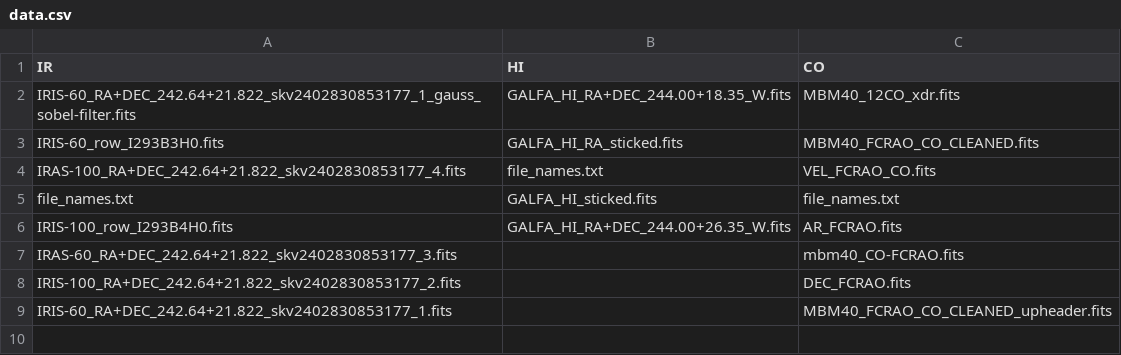
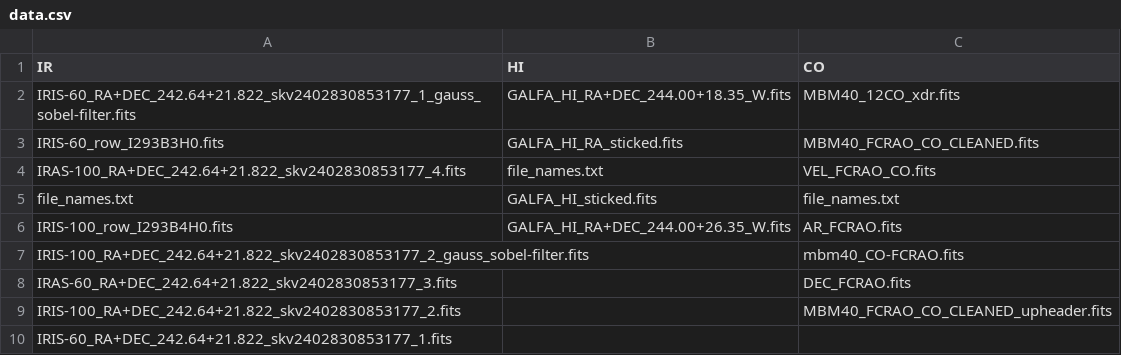
Before and after one commit to 00-berni/filaments_strc_param, a CSV file: MBM40/data.csv, drawn as a sheet.

```diff
--- a/MBM40/data.csv
+++ b/MBM40/data.csv
@@ -6,4 +6,5 @@ file_names.txt,GALFA_HI_sticked.fits,file_names.txt
 IRIS-100_row_I293B4H0.fits,GALFA_HI_RA+DEC_244.00+26.35_W.fits,AR_FCRAO.fits
-IRAS-60_RA+DEC_242.64+21.822_skv2402830853177_3.fits,,mbm40_CO-FCRAO.fits
-IRIS-100_RA+DEC_242.64+21.822_skv2402830853177_2.fits,,DEC_FCRAO.fits
-IRIS-60_RA+DEC_242.64+21.822_skv2402830853177_1.fits,,MBM40_FCRAO_CO_CLEANED_upheader.fits
+IRIS-100_RA+DEC_242.64+21.822_skv2402830853177_2_gauss_sobel-filter.fits,,mbm40_CO-FCRAO.fits
+IRAS-60_RA+DEC_242.64+21.822_skv2402830853177_3.fits,,DEC_FCRAO.fits
+IRIS-100_RA+DEC_242.64+21.822_skv2402830853177_2.fits,,MBM40_FCRAO_CO_CLEANED_upheader.fits
+IRIS-60_RA+DEC_242.64+21.822_skv2402830853177_1.fits,,
```
Also changed, not shown: 2 other files.
